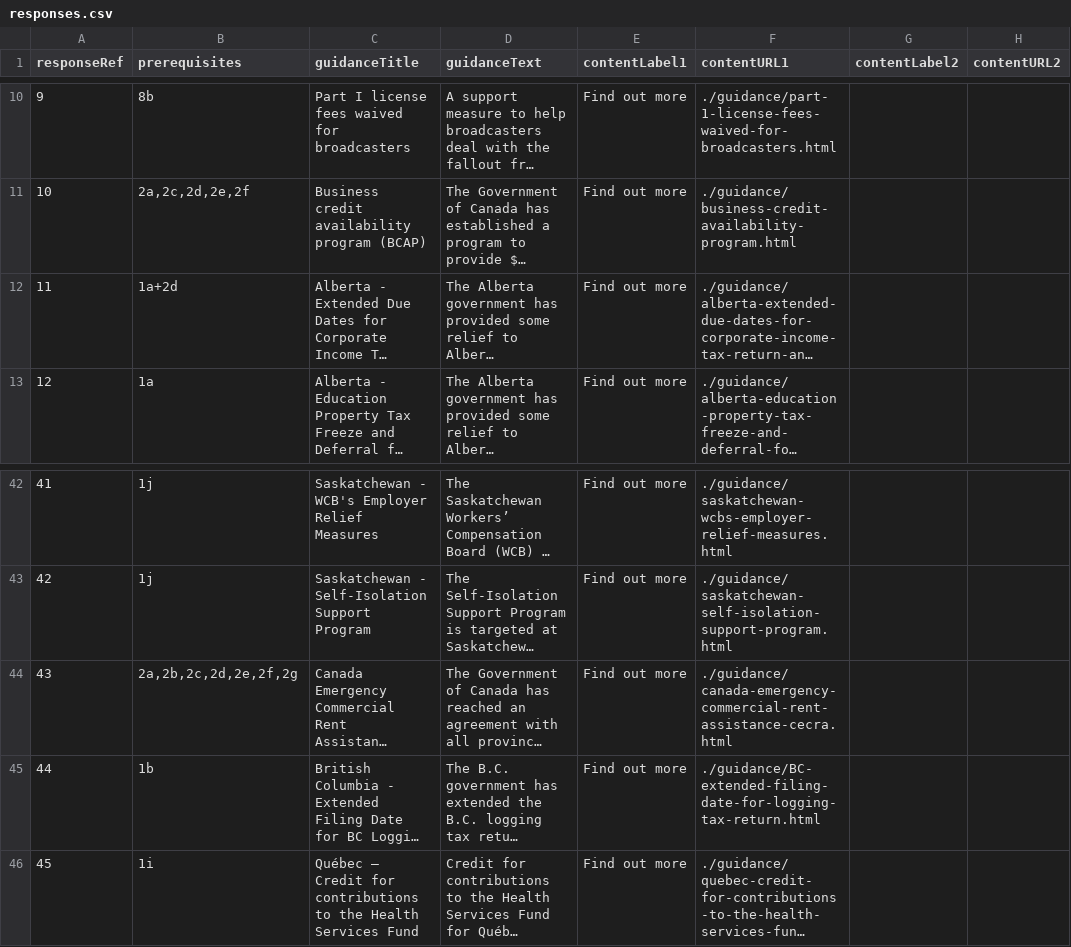
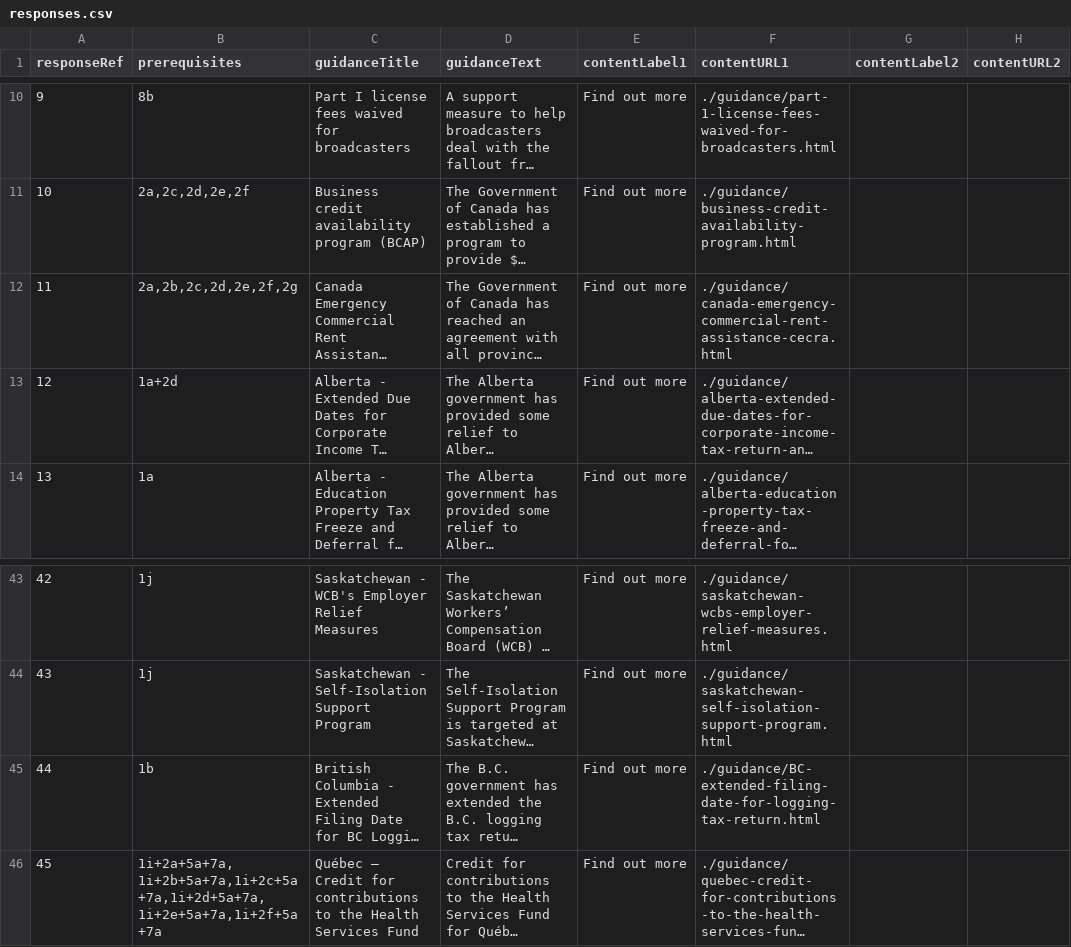
Before and after one commit to wonda05/covid19-business-support-finder, a CSV file: static/data/responses.csv, drawn as a sheet; only a part is shown, gaps mark what is left out; long unchanged cells end in …; addresses are those after the commit; the diff names each change by its address in the sheet, - before the commit and + after, or states it on an @@ line.

Commit message:
moved federal to top and updated quebec prereqs

```diff
--- a/static/data/responses.csv
+++ b/static/data/responses.csv
@@ row 44 moved to row 12: 11 @@
@@ column A (responseRef) renumbered between rows 13 and 44 @@
-B46 (prerequisites): 1i
+B46 (prerequisites): 1i+2a+5a+7a, 1i+2b+5a+7a,1i+2c+5a+7a,1i+2d+5a+7a,1i+2e+5a+7a,1i+2f+5a+7a
```
